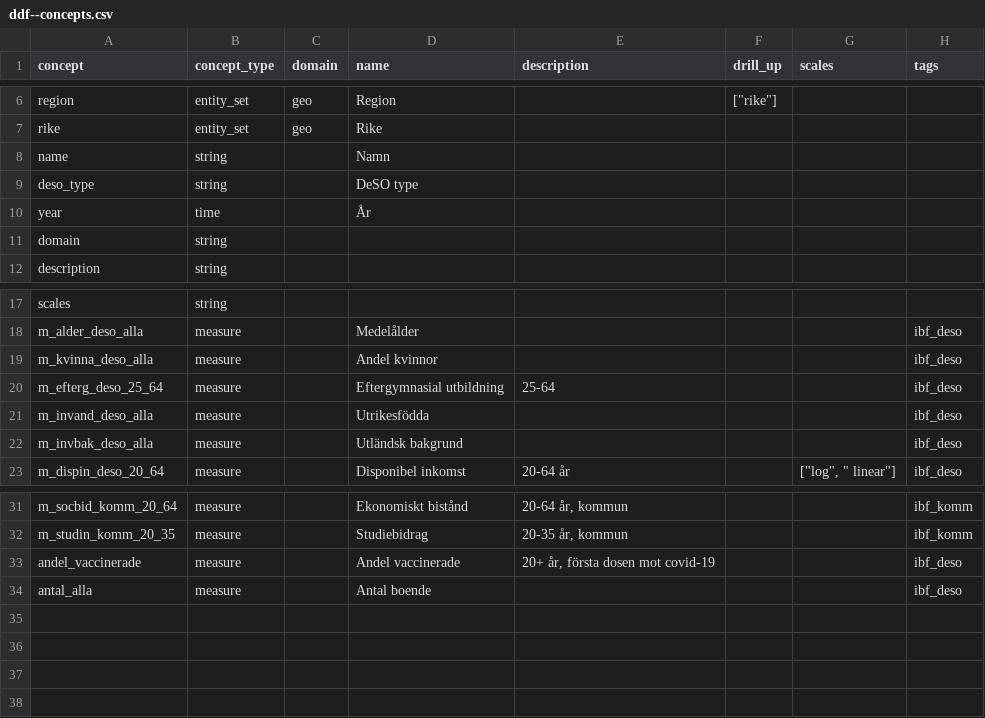
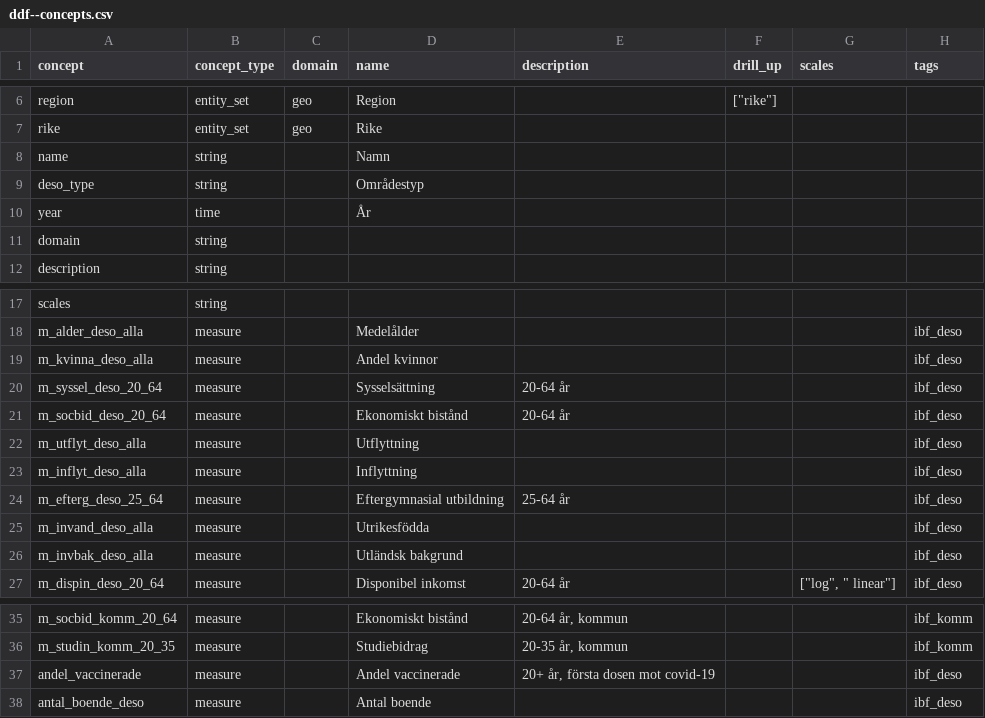
Before and after one commit to open-numbers/ddf--ibfuu--healthatlas, a CSV file: ddf--concepts.csv, drawn as a sheet; only a part is shown, gaps mark what is left out.

```diff
--- a/ddf--concepts.csv
+++ b/ddf--concepts.csv
@@ -8,3 +8,3 @@ rike,entity_set,geo,Rike,,,,
 name,string,,Namn,,,,
-deso_type,string,,DeSO type,,,,
+deso_type,string,,Områdestyp,,,,
 year,time,,År,,,,
@@ -19,3 +19,7 @@ m_alder_deso_alla,measure,,Medelålder,,,,ibf_deso
 m_kvinna_deso_alla,measure,,Andel kvinnor,,,,ibf_deso
-m_efterg_deso_25_64,measure,,Eftergymnasial utbildning,25-64,,,ibf_deso
+m_syssel_deso_20_64,measure,,Sysselsättning,20-64 år,,,ibf_deso
+m_socbid_deso_20_64,measure,,Ekonomiskt bistånd,20-64 år,,,ibf_deso
+m_utflyt_deso_alla,measure,,Utflyttning,,,,ibf_deso
+m_inflyt_deso_alla,measure,,Inflyttning,,,,ibf_deso
+m_efterg_deso_25_64,measure,,Eftergymnasial utbildning,25-64 år,,,ibf_deso
 m_invand_deso_alla,measure,,Utrikesfödda,,,,ibf_deso
@@ -33,2 +37,2 @@ m_studin_komm_20_35,measure,,Studiebidrag,"20-35 år, kommun",,,ibf_komm
 andel_vaccinerade,measure,,Andel vaccinerade,"20+ år, första dosen mot covid-19",,,ibf_deso
-antal_alla,measure,,Antal boende,,,,ibf_deso
+antal_boende_deso,measure,,Antal boende,,,,ibf_deso
```
Also changed, not shown: ddf--datapoints--antal_boende_deso--by--deso--year.csv, 2 other files.
